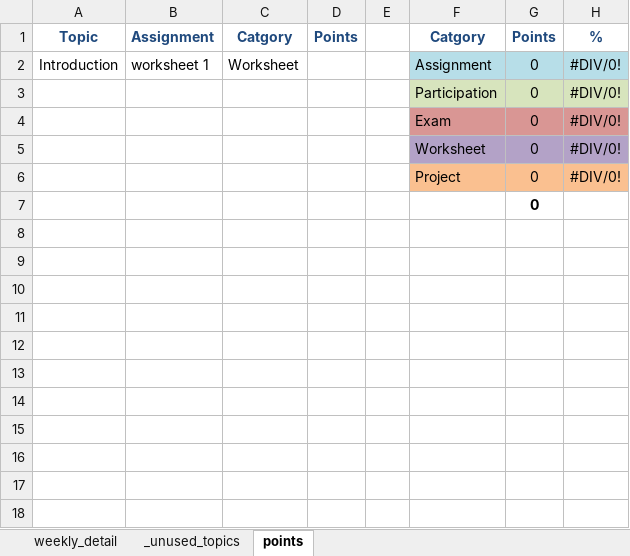
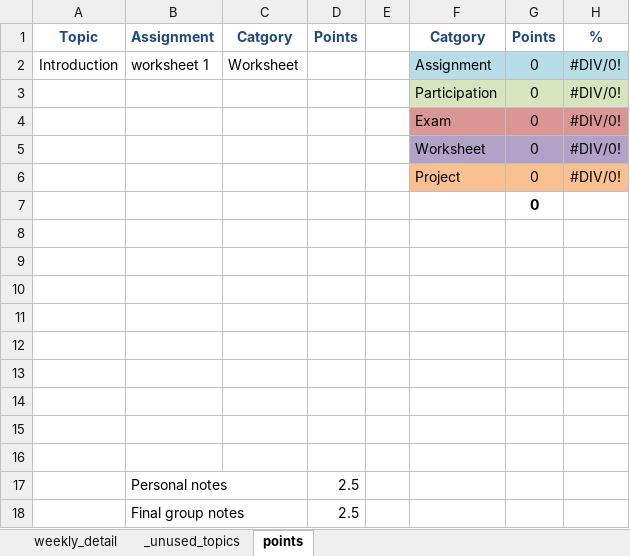
Before and after one commit to norcalbiostat/MATH458, an Excel workbook: schedule_458.xlsx, sheet points, drawn as a sheet; values as stored, in another font and other column widths than the file's, no borders; the diff names each change by its address in the sheet, - before the commit and + after, or states it on an @@ line.

Commit message:
add wk 8 and 9 and hackmd notes

```diff
--- a/schedule_458.xlsx (sheet points)
+++ b/schedule_458.xlsx (sheet points)
+row 8: (empty)
+row 9: (empty)
+row 10: (empty)
+row 11: (empty)
+row 12: (empty)
+row 13: (empty)
+row 14: (empty)
+row 15: (empty)
+row 16: (empty)
+row 17:  | Personal notes |  | 2.5
+row 18:  | Final group notes |  | 2.5
```
Also changed, not shown: sheet weekly_detail, 17 other files.
